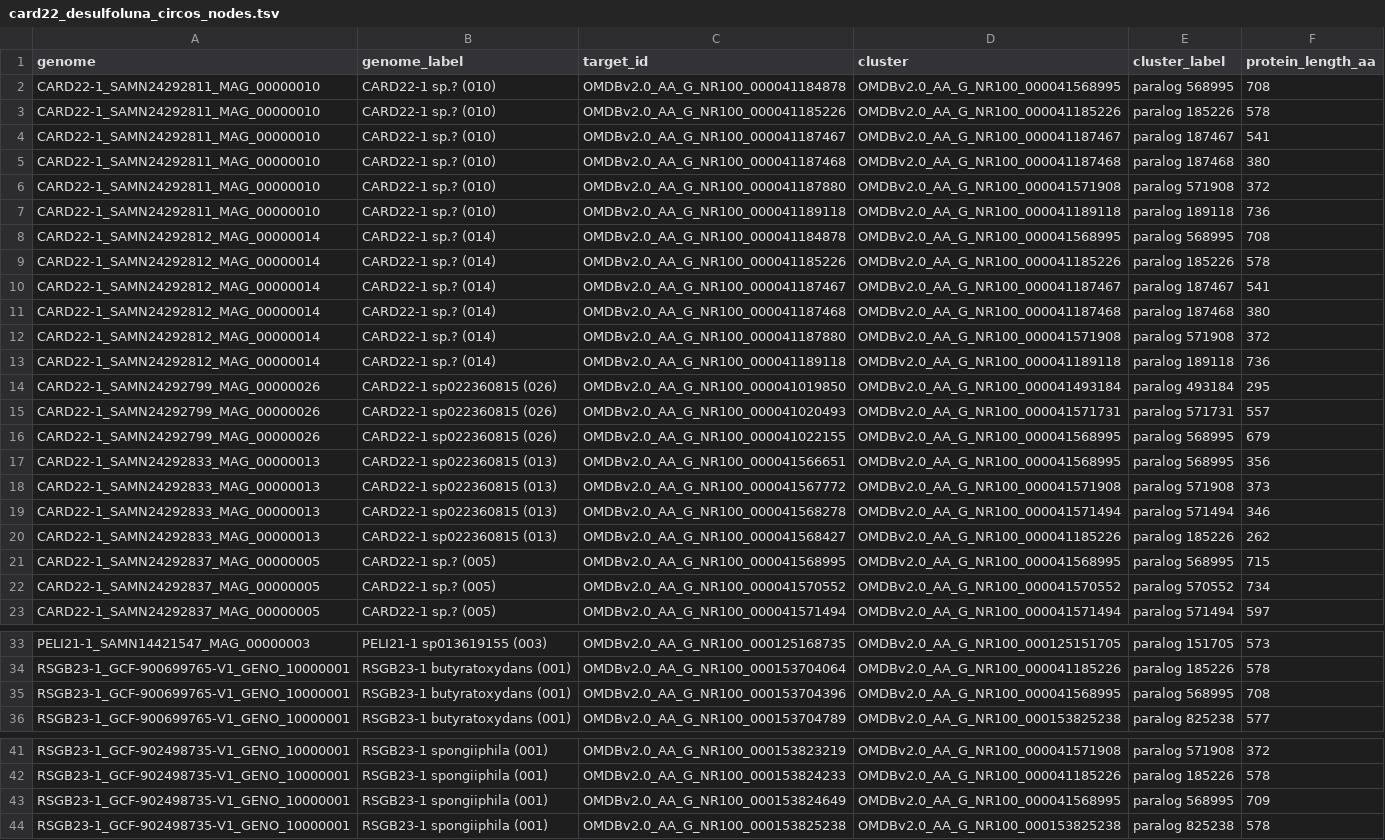
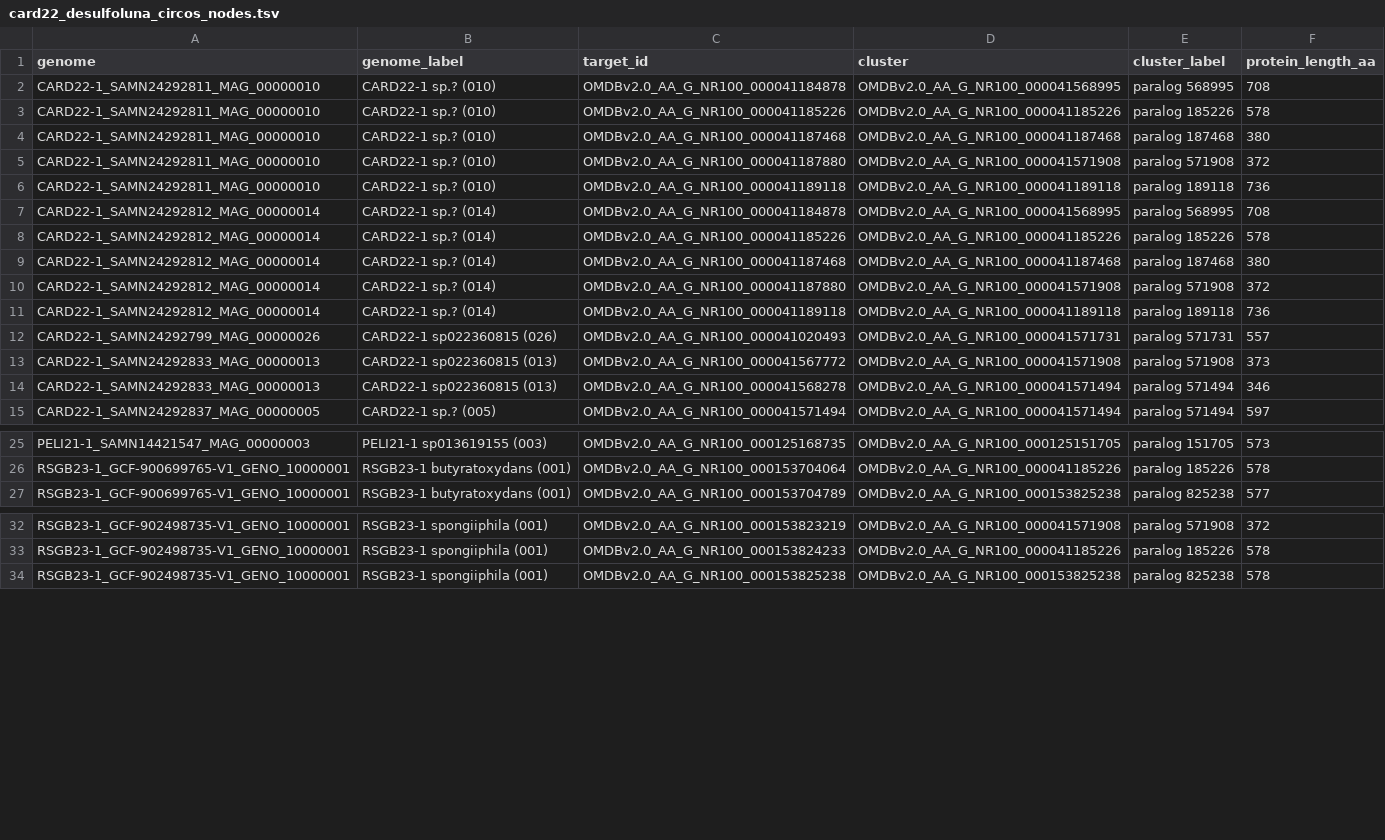
Before and after one commit to helloftroy/phaXYZ_Ocean_Atlas, a TSV file: figures/card22_desulfoluna_circos_nodes.tsv, drawn as a sheet; only a part is shown, gaps mark what is left out; the diff names each change by its address in the sheet, - before the commit and + after, or states it on an @@ line.

Commit message:
Filter circos diagrams to triad-complete phaC only, brighten colors, outline focal genomes
Per direct request: all three circos scripts now drop any phaC copy
that is not triad-complete, on top of the existing qtmscore>=0.5
filter. New hybrid check (_triad_filter.py + find_structural_triad.py's
structural_triad_complete_batch): structural geometry where a folded
PDB exists (tight <=4.5A cutoff, canonical Cys or alternative Ser/Thr),
falling back to the older alignment-column triad_complete flag where it
doesn't (most circos-plotted targets have no PDB). The structural check
takes precedence rather than using the alignment-column flag alone,
since it was already found wrong in real cases -- CARD22-1's 708aa
phaC/phaZ-ambiguous copy is alignment-column triad_complete=False but
structurally a textbook-tight triad.

Also, per feedback: genome sector band colors switched from pastel to a
more saturated palette (hard to distinguish before), and a new
focal_genomes parameter draws a bold dark outline around the specific
genome(s) each figure is actually about (CARD22-1's two deep-dive
genomes, Modicisalibacter's structure-render representative) as
distinct from the other genomes shown for context. HK1's circos has no
single focal genome (its 21 genomes were chosen by a >=3-copy threshold,
not one deep-dive pick) so no outline is drawn there.

Modicisalibacter's circos previously had no qtmscore filter at all
(added here, matching the other two) -- it was built before structural_
evidence_best_hit.tsv existed.

```diff
--- a/figures/card22_desulfoluna_circos_nodes.tsv
+++ b/figures/card22_desulfoluna_circos_nodes.tsv
-row 4: CARD22-1_SAMN24292811_MAG_00000010 | CARD22-1 sp.? (010) | OMDBv2.0_AA_G_NR100_000041187467 | OMDBv2.0_AA_G_NR100_000041187467 | paralog 187467 | 541
-row 10: CARD22-1_SAMN24292812_MAG_00000014 | CARD22-1 sp.? (014) | OMDBv2.0_AA_G_NR100_000041187467 | OMDBv2.0_AA_G_NR100_000041187467 | paralog 187467 | 541
-row 14: CARD22-1_SAMN24292799_MAG_00000026 | CARD22-1 sp022360815 (026) | OMDBv2.0_AA_G_NR100_000041019850 | OMDBv2.0_AA_G_NR100_000041493184 | paralog 493184 | 295
-row 16: CARD22-1_SAMN24292799_MAG_00000026 | CARD22-1 sp022360815 (026) | OMDBv2.0_AA_G_NR100_000041022155 | OMDBv2.0_AA_G_NR100_000041568995 | paralog 568995 | 679
-row 17: CARD22-1_SAMN24292833_MAG_00000013 | CARD22-1 sp022360815 (013) | OMDBv2.0_AA_G_NR100_000041566651 | OMDBv2.0_AA_G_NR100_000041568995 | paralog 568995 | 356
-row 20: CARD22-1_SAMN24292833_MAG_00000013 | CARD22-1 sp022360815 (013) | OMDBv2.0_AA_G_NR100_000041568427 | OMDBv2.0_AA_G_NR100_000041185226 | paralog 185226 | 262
-row 21: CARD22-1_SAMN24292837_MAG_00000005 | CARD22-1 sp.? (005) | OMDBv2.0_AA_G_NR100_000041568995 | OMDBv2.0_AA_G_NR100_000041568995 | paralog 568995 | 715
-row 22: CARD22-1_SAMN24292837_MAG_00000005 | CARD22-1 sp.? (005) | OMDBv2.0_AA_G_NR100_000041570552 | OMDBv2.0_AA_G_NR100_000041570552 | paralog 570552 | 734
-row 35: RSGB23-1_GCF-900699765-V1_GENO_10000001 | RSGB23-1 butyratoxydans (001) | OMDBv2.0_AA_G_NR100_000153704396 | OMDBv2.0_AA_G_NR100_000041568995 | paralog 568995 | 708
-row 43: RSGB23-1_GCF-902498735-V1_GENO_10000001 | RSGB23-1 spongiiphila (001) | OMDBv2.0_AA_G_NR100_000153824649 | OMDBv2.0_AA_G_NR100_000041568995 | paralog 568995 | 709
```
Also changed, not shown: figures/hk1_circos_nodes.tsv, figures/modicisalibacter_circos_nodes.tsv, 6 other files.
